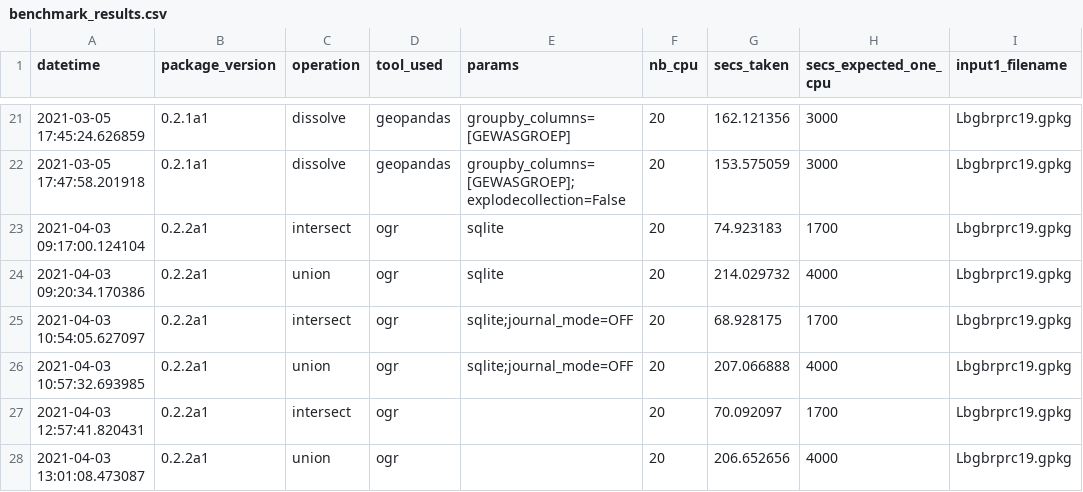
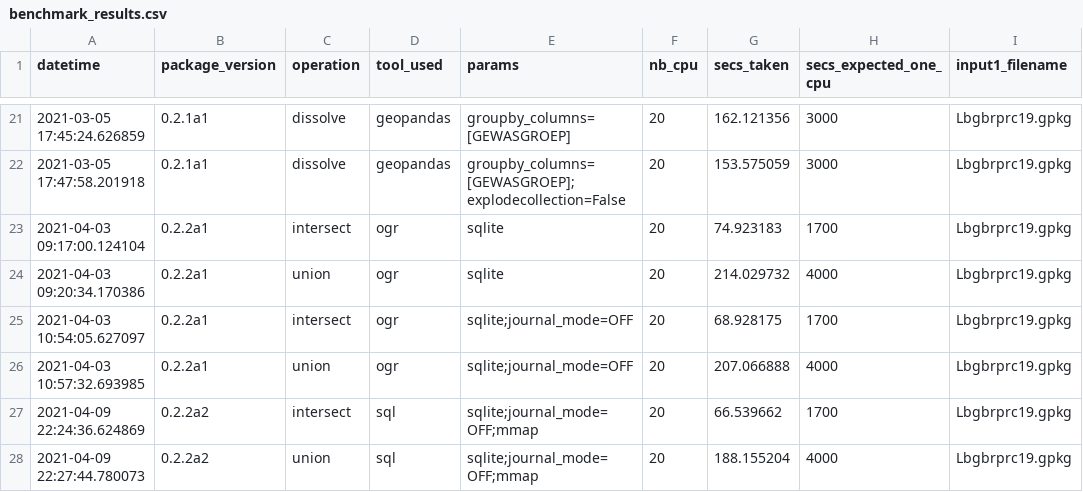
Before and after one commit to geofileops/geofileops, a CSV file: benchmark/benchmark_results.csv, drawn as a sheet; only a part is shown, gaps mark what is left out; the diff names each change by its address in the sheet, - before the commit and + after, or states it on an @@ line.

Commit message:
Add benchmark results for 0.2.2a2

```diff
--- a/benchmark/benchmark_results.csv
+++ b/benchmark/benchmark_results.csv
-A27 (datetime): 2021-04-03 12:57:41.820431
+A27 (datetime): 2021-04-09 22:24:36.624869
-B27:B28 (package_version): 0.2.2a1
+B27:B28 (package_version): 0.2.2a2
-D27:D28 (tool_used): ogr
+D27:D28 (tool_used): sql
-E27:E28 (params): (empty)
+E27:E28 (params): sqlite;journal_mode=OFF;mmap
-G27 (secs_taken): 70.092097
+G27 (secs_taken): 66.539662
-A28 (datetime): 2021-04-03 13:01:08.473087
+A28 (datetime): 2021-04-09 22:27:44.780073
-G28 (secs_taken): 206.652656
+G28 (secs_taken): 188.155204
```
